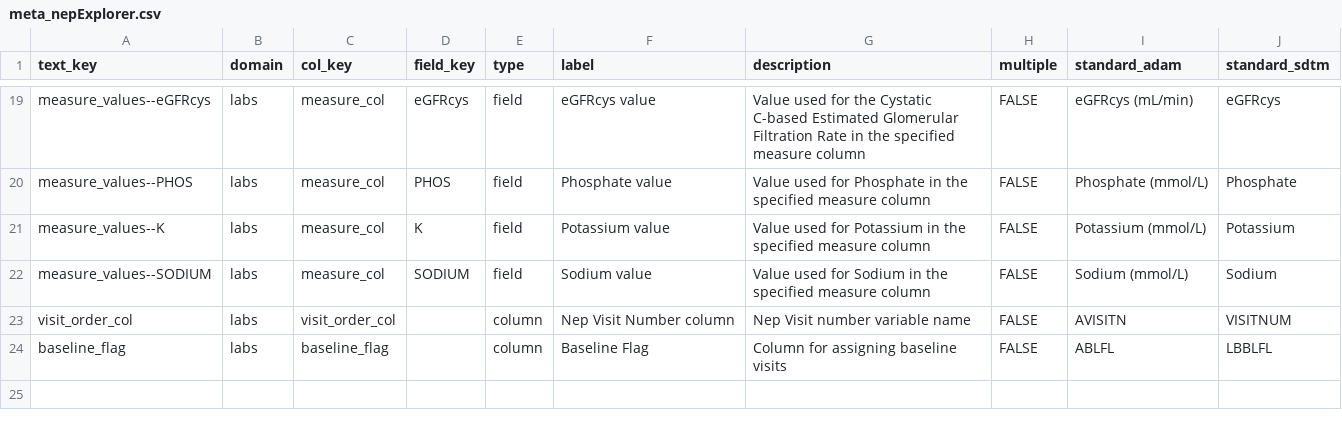
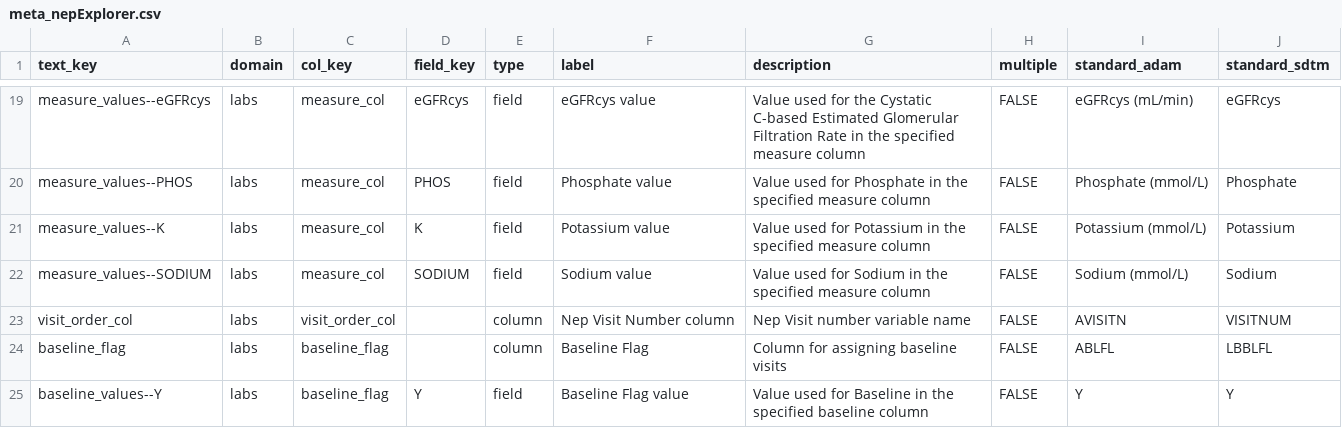
Before and after one commit to SafetyGraphics/nepExplorer, a CSV file: data-raw/meta_nepExplorer.csv, drawn as a sheet; only a part is shown, gaps mark what is left out.

```diff
--- a/data-raw/meta_nepExplorer.csv
+++ b/data-raw/meta_nepExplorer.csv
@@ -24 +24,2 @@ visit_order_col,labs,visit_order_col,,column,Nep Visit Number column,Nep Visit n
 baseline_flag,labs,baseline_flag,,column,Baseline Flag,Column for assigning baseline visits,FALSE,ABLFL,LBBLFL
+baseline_values--Y,labs,baseline_flag,Y,field,Baseline Flag value,Value used for Baseline in the specified baseline column,FALSE,Y,Y
```
Also changed, not shown: 2 other files.
